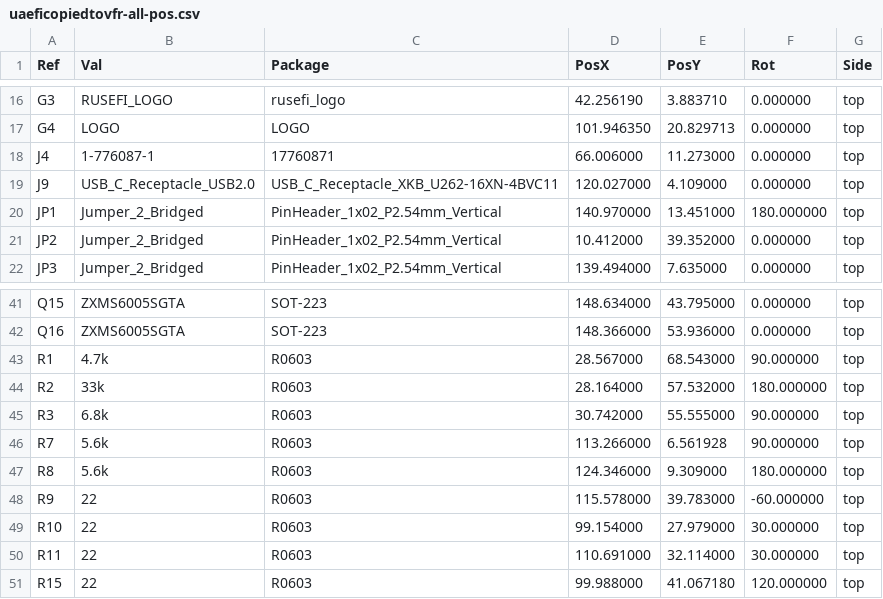
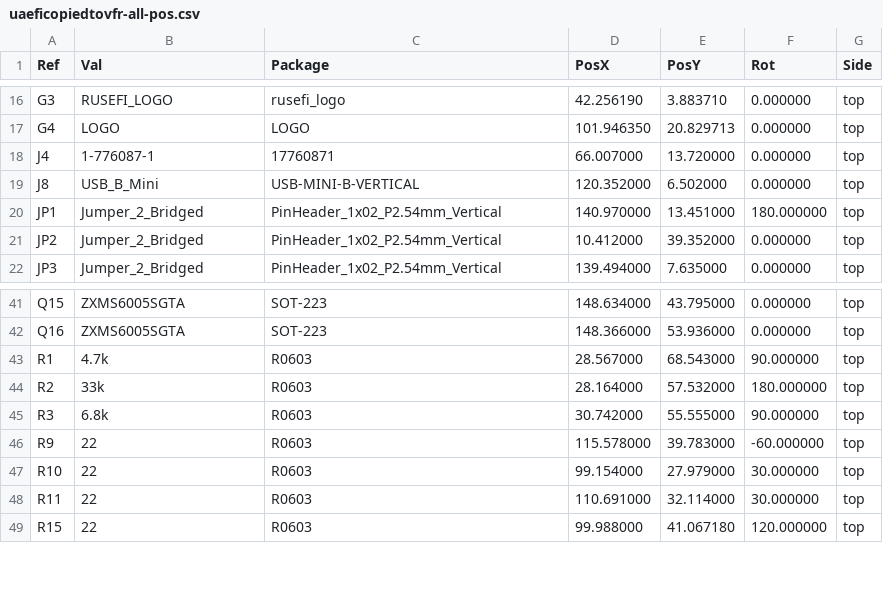
Before and after one commit to chuckwagoncomputing/hellen-VFR800, a CSV file: gerber/uaeficopiedtovfr-all-pos.csv, drawn as a sheet; only a part is shown, gaps mark what is left out.

```diff
--- a/gerber/uaeficopiedtovfr-all-pos.csv
+++ b/gerber/uaeficopiedtovfr-all-pos.csv
@@ -17,4 +17,4 @@ Ref,Val,Package,PosX,PosY,Rot,Side
 "G4","LOGO","LOGO",101.946350,20.829713,0.000000,top
-"J4","1-776087-1","17760871",66.006000,11.273000,0.000000,top
-"J9","USB_C_Receptacle_USB2.0","USB_C_Receptacle_XKB_U262-16XN-4BVC11",120.027000,4.109000,0.000000,top
+"J4","1-776087-1","17760871",66.007000,13.720000,0.000000,top
+"J8","USB_B_Mini","USB-MINI-B-VERTICAL",120.352000,6.502000,0.000000,top
 "JP1","Jumper_2_Bridged","PinHeader_1x02_P2.54mm_Vertical",140.970000,13.451000,180.000000,top
@@ -45,4 +45,2 @@ Ref,Val,Package,PosX,PosY,Rot,Side
 "R3","6.8k","R0603",30.742000,55.555000,90.000000,top
-"R7","5.6k","R0603",113.266000,6.561928,90.000000,top
-"R8","5.6k","R0603",124.346000,9.309000,180.000000,top
 "R9","22","R0603",115.578000,39.783000,-60.000000,top
```
Also changed, not shown: gerber/uaeficopiedtovfr.csv, 16 other files.
